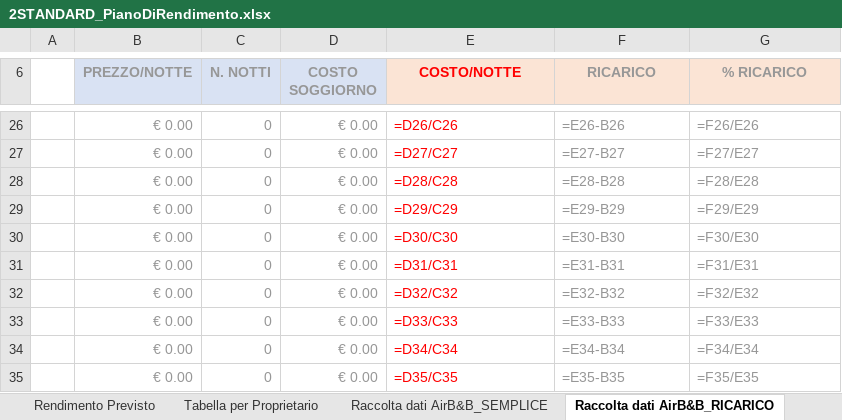
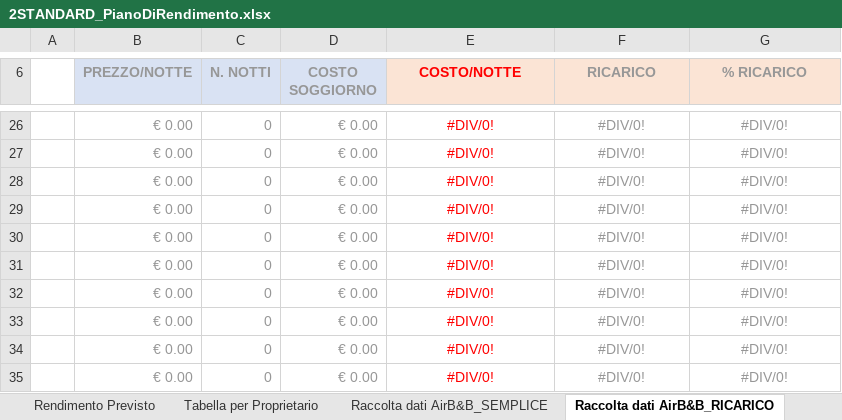
Before and after one commit to lucaimbalzano/pdr.aribnb.house-network, an Excel workbook: media/2STANDARD_PianoDiRendimento.xlsx, sheet Raccolta dati AirB&B_RICARICO, drawn as a sheet; only a part is shown, gaps mark what is left out; values as stored, in another font and other column widths than the file's, no borders; formulas without a stored value are shown as written; the diff covers the shown part only; the diff names each change by its address in the sheet, - before the commit and + after, or states it on an @@ line.

```diff
--- a/media/2STANDARD_PianoDiRendimento.xlsx (sheet Raccolta dati AirB&B_RICARICO)
+++ b/media/2STANDARD_PianoDiRendimento.xlsx (sheet Raccolta dati AirB&B_RICARICO)
-E26:G35 alignment: left
+E26:G35 alignment: center
-E26 (COSTO/NOTTE): =D26/C26
+E26 (COSTO/NOTTE): #DIV/0!
-F26 (RICARICO): =E26-B26
+F26 (RICARICO): #DIV/0!
-G26 (% RICARICO): =F26/E26
+G26 (% RICARICO): #DIV/0!
-E27 (COSTO/NOTTE): =D27/C27
+E27 (COSTO/NOTTE): #DIV/0!
-F27 (RICARICO): =E27-B27
+F27 (RICARICO): #DIV/0!
-G27 (% RICARICO): =F27/E27
+G27 (% RICARICO): #DIV/0!
-E28 (COSTO/NOTTE): =D28/C28
+E28 (COSTO/NOTTE): #DIV/0!
-F28 (RICARICO): =E28-B28
+F28 (RICARICO): #DIV/0!
-G28 (% RICARICO): =F28/E28
+G28 (% RICARICO): #DIV/0!
-E29 (COSTO/NOTTE): =D29/C29
+E29 (COSTO/NOTTE): #DIV/0!
-F29 (RICARICO): =E29-B29
+F29 (RICARICO): #DIV/0!
-G29 (% RICARICO): =F29/E29
+G29 (% RICARICO): #DIV/0!
-E30 (COSTO/NOTTE): =D30/C30
+E30 (COSTO/NOTTE): #DIV/0!
-F30 (RICARICO): =E30-B30
+F30 (RICARICO): #DIV/0!
-G30 (% RICARICO): =F30/E30
+G30 (% RICARICO): #DIV/0!
-E31 (COSTO/NOTTE): =D31/C31
+E31 (COSTO/NOTTE): #DIV/0!
-F31 (RICARICO): =E31-B31
+F31 (RICARICO): #DIV/0!
-G31 (% RICARICO): =F31/E31
+G31 (% RICARICO): #DIV/0!
-E32 (COSTO/NOTTE): =D32/C32
+E32 (COSTO/NOTTE): #DIV/0!
-F32 (RICARICO): =E32-B32
+F32 (RICARICO): #DIV/0!
-G32 (% RICARICO): =F32/E32
+G32 (% RICARICO): #DIV/0!
-E33 (COSTO/NOTTE): =D33/C33
+E33 (COSTO/NOTTE): #DIV/0!
-F33 (RICARICO): =E33-B33
+F33 (RICARICO): #DIV/0!
-G33 (% RICARICO): =F33/E33
+G33 (% RICARICO): #DIV/0!
-E34 (COSTO/NOTTE): =D34/C34
+E34 (COSTO/NOTTE): #DIV/0!
-F34 (RICARICO): =E34-B34
+F34 (RICARICO): #DIV/0!
-G34 (% RICARICO): =F34/E34
+G34 (% RICARICO): #DIV/0!
-E35 (COSTO/NOTTE): =D35/C35
+E35 (COSTO/NOTTE): #DIV/0!
-F35 (RICARICO): =E35-B35
+F35 (RICARICO): #DIV/0!
-G35 (% RICARICO): =F35/E35
+G35 (% RICARICO): #DIV/0!
```
Also changed, not shown: 1 added row, 1 removed row, 81 edited cells and cell formats elsewhere in this sheet, sheet Rendimento Previsto, sheet Tabella per Proprietario, sheet Raccolta dati AirB&B_SEMPLICE, 4 other files.
